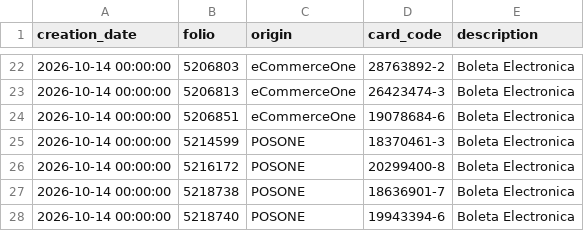
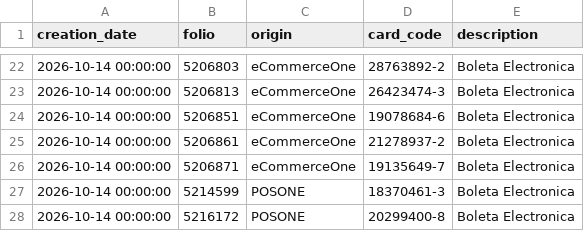
Before and after one commit to MaconlineDesarrollo/applecare-dashboard-data, a CSV file: data/ventas_2026_10_14.csv, drawn as a sheet; only a part is shown, gaps mark what is left out; the shorter side is filled out with more unchanged rows; the diff names each change by its address in the sheet, - before the commit and + after, or states it on an @@ line.

Commit message:
Update data/ventas_2026_10_14.csv

```diff
--- a/data/ventas_2026_10_14.csv
+++ b/data/ventas_2026_10_14.csv
+row 25: 2026-10-14 00:00:00 | 5206861 | eCommerceOne | 21278937-2 | Boleta Electronica
+row 26: 2026-10-14 00:00:00 | 5206871 | eCommerceOne | 19135649-7 | Boleta Electronica
```
